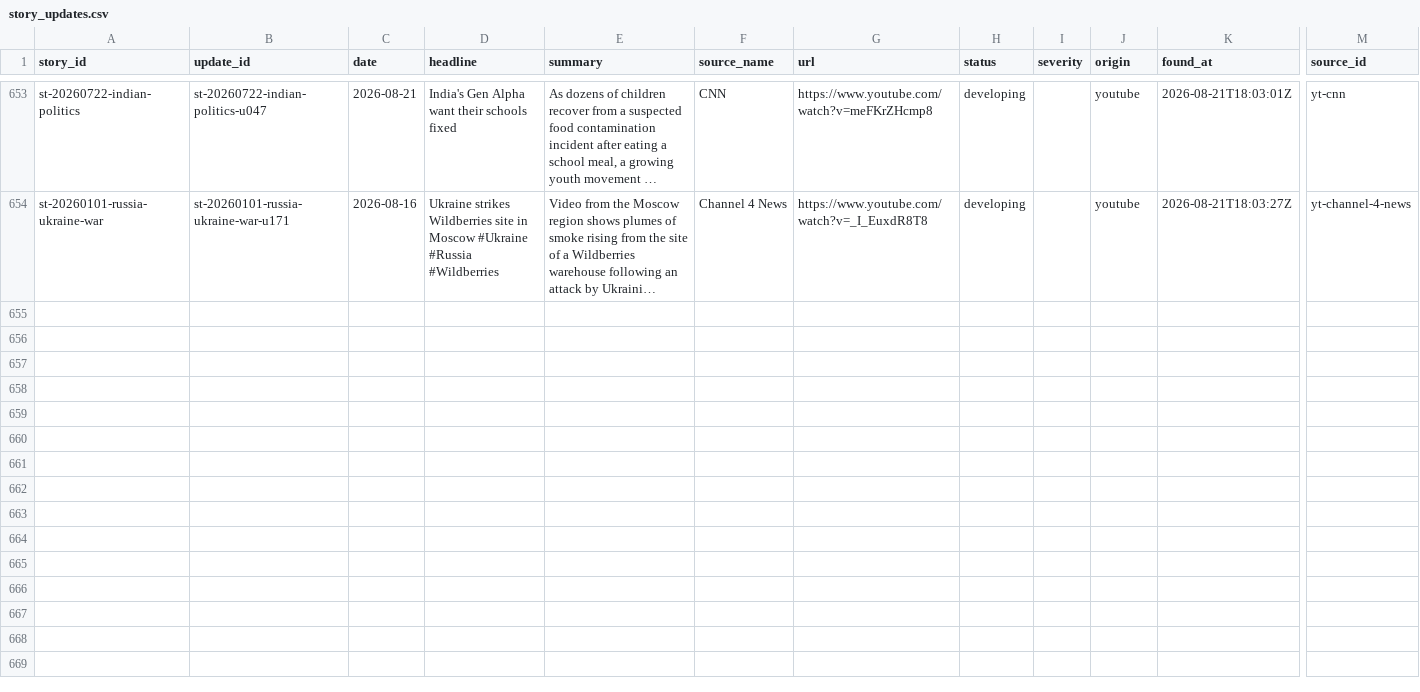
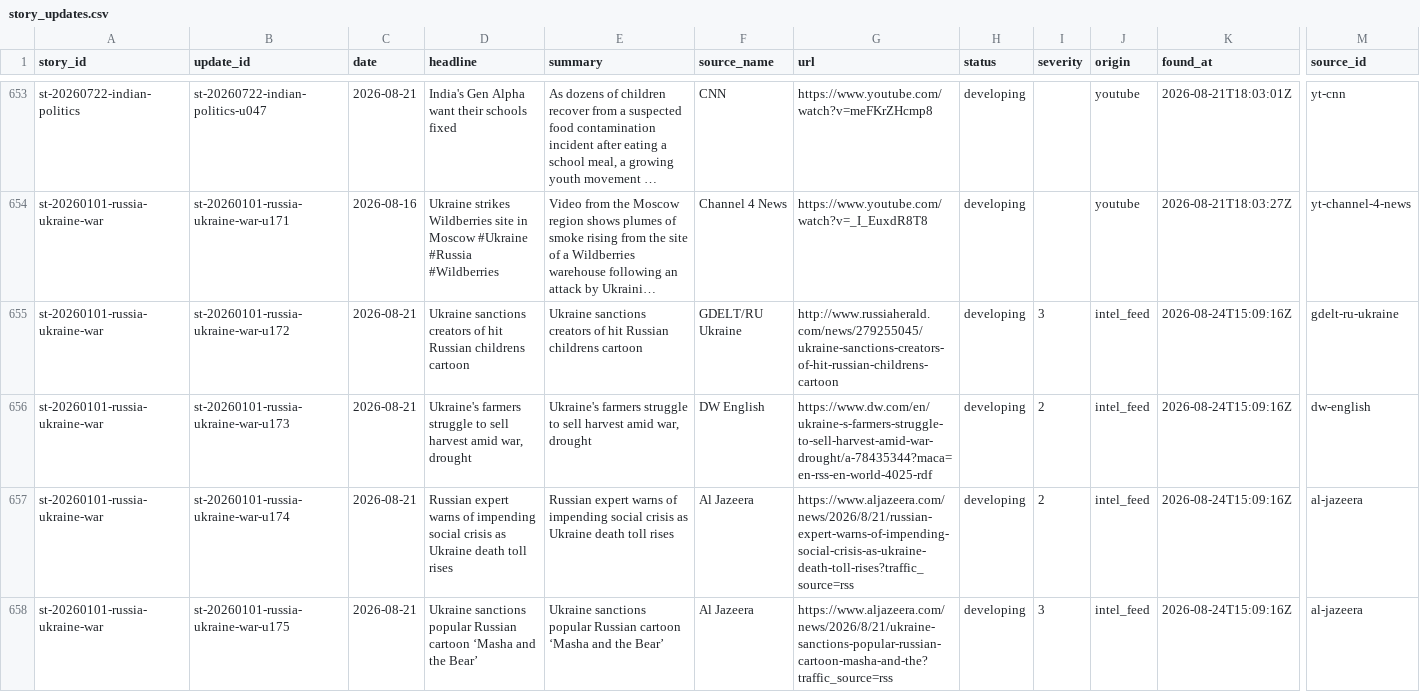
Before and after one commit to chiragr5241/Geopolitics, a CSV file: data/story_updates.csv, drawn as a sheet; only a part is shown, gaps mark what is left out; long unchanged cells end in …; rows hold the shown columns only; the diff covers the shown part only; the diff names each change by its address in the sheet, - before the commit and + after, or states it on an @@ line.

Commit message:
data: story tracker refresh 2026-08-24 (recovered uncommitted run)

```diff
--- a/data/story_updates.csv
+++ b/data/story_updates.csv
+row 655: st-20260101-russia-ukraine-war | st-20260101-russia-ukraine-war-u172 | 2026-08-21 | Ukraine sanctions creators of hit Russian childrens cartoon | Ukraine sanctions creators of hit Russian childrens cartoon | GDELT/RU Ukraine | http://www.russiaherald.com/news/279255045/ukraine-sanctions-creators-of-hit-russian-childrens-cartoon | developing | 3 | intel_feed | 2026-08-24T15:09:16Z | gdelt-ru-ukraine
+row 656: st-20260101-russia-ukraine-war | st-20260101-russia-ukraine-war-u173 | 2026-08-21 | Ukraine's farmers struggle to sell harvest amid war, drought | Ukraine's farmers struggle to sell harvest amid war, drought | DW English | https://www.dw.com/en/ukraine-s-farmers-struggle-to-sell-harvest-amid-war-drought/a-78435344?maca=en-rss-en-world-4025-rdf | developing | 2 | intel_feed | 2026-08-24T15:09:16Z | dw-english
+row 657: st-20260101-russia-ukraine-war | st-20260101-russia-ukraine-war-u174 | 2026-08-21 | Russian expert warns of impending social crisis as Ukraine death toll rises | Russian expert warns of impending social crisis as Ukraine death toll rises | Al Jazeera | https://www.aljazeera.com/news/2026/8/21/russian-expert-warns-of-impending-social-crisis-as-ukraine-death-toll-rises?traffic_source=rss | developing | 2 | intel_feed | 2026-08-24T15:09:16Z | al-jazeera
+row 658: st-20260101-russia-ukraine-war | st-20260101-russia-ukraine-war-u175 | 2026-08-21 | Ukraine sanctions popular Russian cartoon ‘Masha and the Bear’ | Ukraine sanctions popular Russian cartoon ‘Masha and the Bear’ | Al Jazeera | https://www.aljazeera.com/news/2026/8/21/ukraine-sanctions-popular-russian-cartoon-masha-and-the?traffic_source=rss | developing | 3 | intel_feed | 2026-08-24T15:09:16Z | al-jazeera
```
Also changed, not shown: 3 added rows elsewhere in this file, 1 other file.
